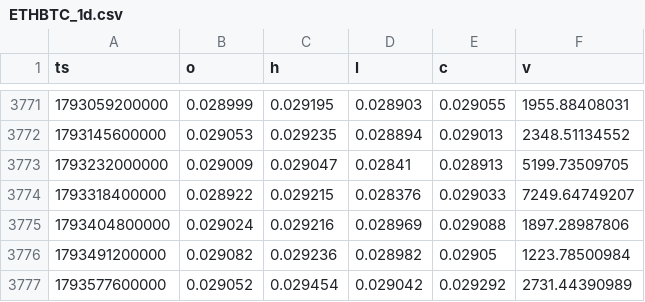
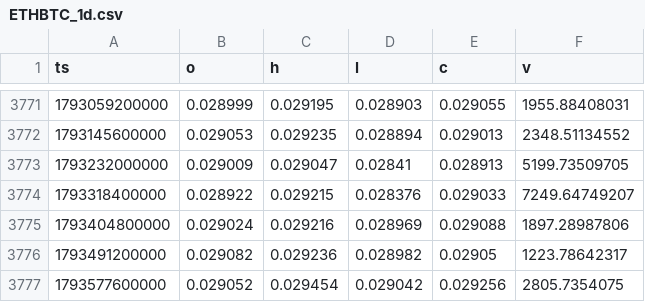
Before and after one commit to Wickedrad/coinbaseTraderBot, a CSV file: research/btcd_fractal/data/ETHBTC_1d.csv, drawn as a sheet; only a part is shown, gaps mark what is left out.

```diff
--- a/research/btcd_fractal/data/ETHBTC_1d.csv
+++ b/research/btcd_fractal/data/ETHBTC_1d.csv
@@ -3775,3 +3775,3 @@ ts,o,h,l,c,v
 1793404800000,0.029024,0.029216,0.028969,0.029088,1897.28987806
-1793491200000,0.029082,0.029236,0.028982,0.02905,1223.78500984
-1793577600000,0.029052,0.029454,0.029042,0.029292,2731.44390989
+1793491200000,0.029082,0.029236,0.028982,0.02905,1223.78642317
+1793577600000,0.029052,0.029454,0.029042,0.029256,2805.7354075
```
Also changed, not shown: research/btcd_fractal/data/ETH.D_1d.csv, research/btcd_fractal/data/OTHERS.D_1d.csv, 18 other files.
